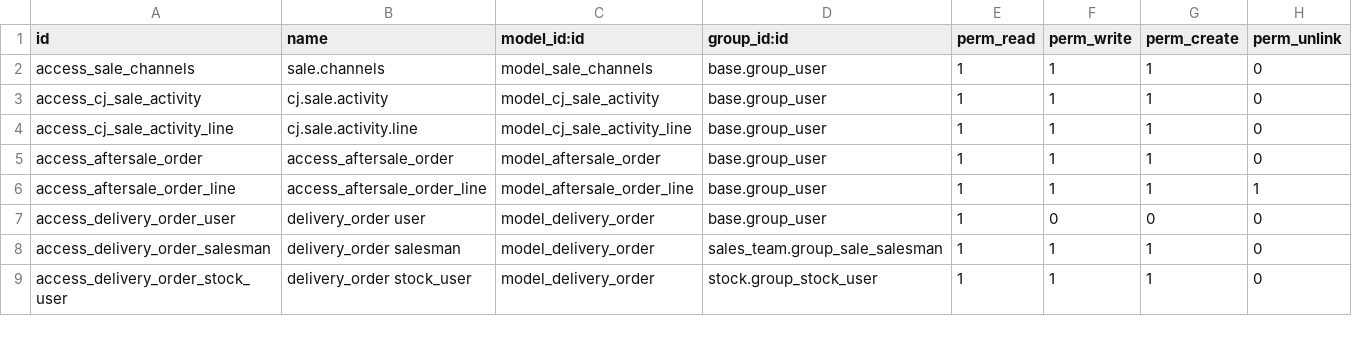
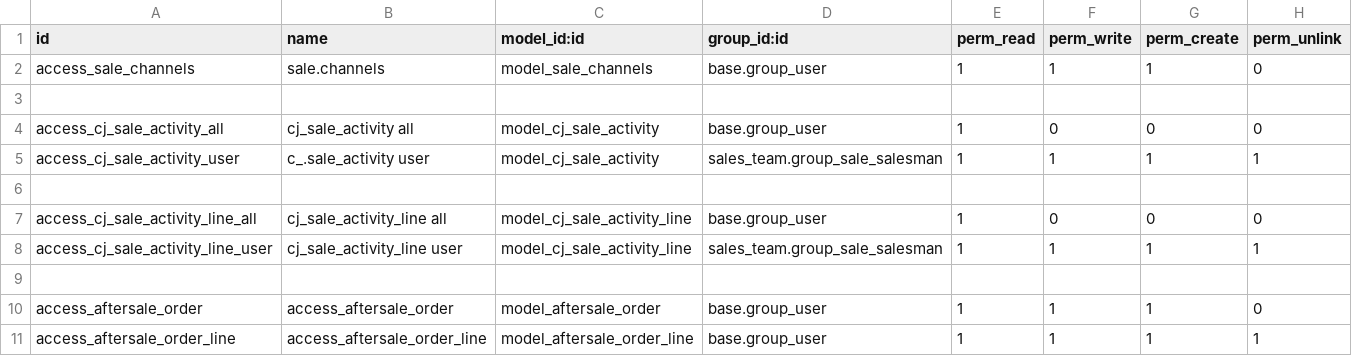
Before and after one commit to xx332093661/Owl-ERP, a CSV file: myaddons/cj_sale/security/ir.model.access.csv, drawn as a sheet; only a part is shown; the shorter side is filled out with more unchanged rows.

```diff
--- a/myaddons/cj_sale/security/ir.model.access.csv
+++ b/myaddons/cj_sale/security/ir.model.access.csv
@@ -2,4 +2,9 @@ id,name,model_id:id,group_id:id,perm_read,perm_write,perm_create,perm_unlink
 access_sale_channels,sale.channels,model_sale_channels,base.group_user,1,1,1,0
-access_cj_sale_activity,cj.sale.activity,model_cj_sale_activity,base.group_user,1,1,1,0
-access_cj_sale_activity_line,cj.sale.activity.line,model_cj_sale_activity_line,base.group_user,1,1,1,0
+
+access_cj_sale_activity_all,cj_sale_activity all,model_cj_sale_activity,base.group_user,1,0,0,0
+access_cj_sale_activity_user,c_.sale_activity user,model_cj_sale_activity,sales_team.group_sale_salesman,1,1,1,1
+
+access_cj_sale_activity_line_all,cj_sale_activity_line all,model_cj_sale_activity_line,base.group_user,1,0,0,0
+access_cj_sale_activity_line_user,cj_sale_activity_line user,model_cj_sale_activity_line,sales_team.group_sale_salesman,1,1,1,1
+
 access_aftersale_order,access_aftersale_order,model_aftersale_order,base.group_user,1,1,1,0
```
Also changed, not shown: myaddons/cj_arap/security/ir.model.access.csv, 8 other files.
